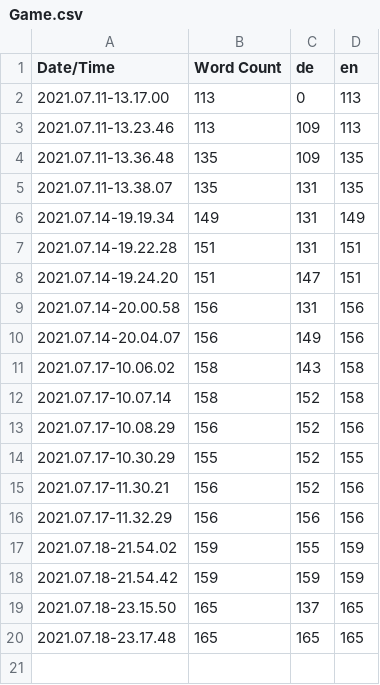
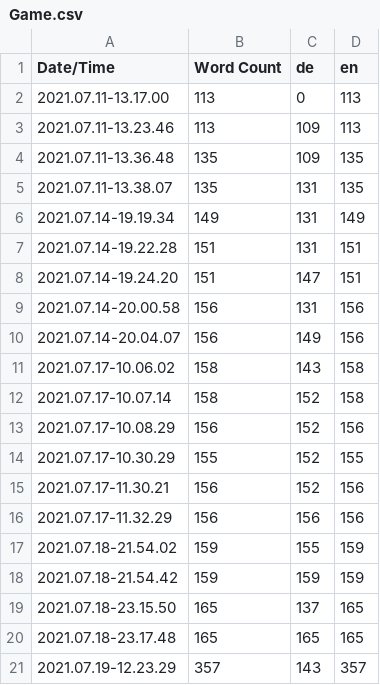
Before and after one commit to arthurkehrwald/yu-and-mi, a CSV file: YuAndMi/Content/Localization/Game/Game.csv, drawn as a sheet; the diff names each change by its address in the sheet, - before the commit and + after, or states it on an @@ line.

Commit message:
Set up text data table, fixed shredder

```diff
--- a/YuAndMi/Content/Localization/Game/Game.csv
+++ b/YuAndMi/Content/Localization/Game/Game.csv
+row 21: 2021.07.19-12.23.29 | 357 | 143 | 357
```
Also changed, not shown: 12 other files.
